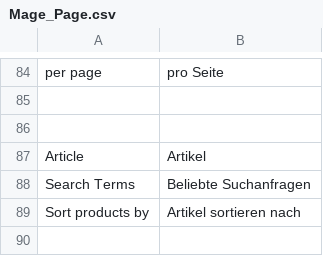
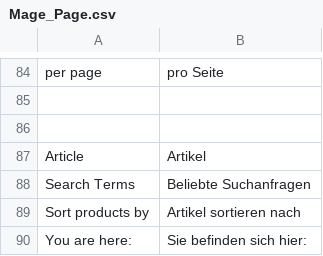
Before and after one commit to b3-it/magento-lts, a CSV file: app/locale/de_DE/Mage_Page.csv, drawn as a sheet; only a part is shown, gaps mark what is left out.

```diff
--- a/app/locale/de_DE/Mage_Page.csv
+++ b/app/locale/de_DE/Mage_Page.csv
@@ -89 +89,2 @@
 "Sort products by","Artikel sortieren nach"
+"You are here:","Sie befinden sich hier:"
```
Also changed, not shown: 33 other files.
